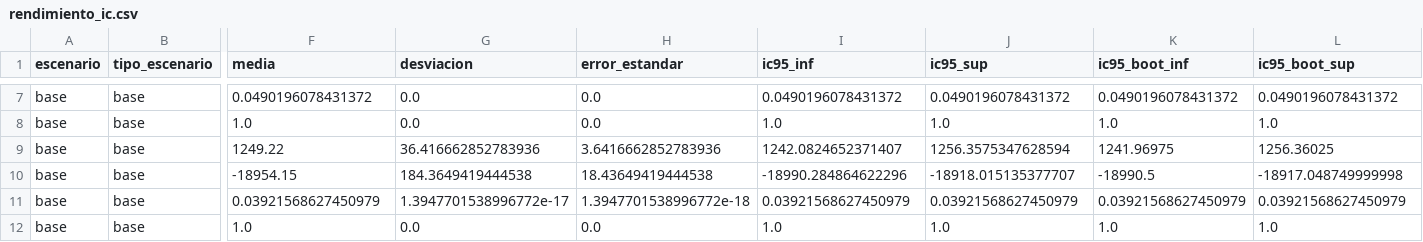
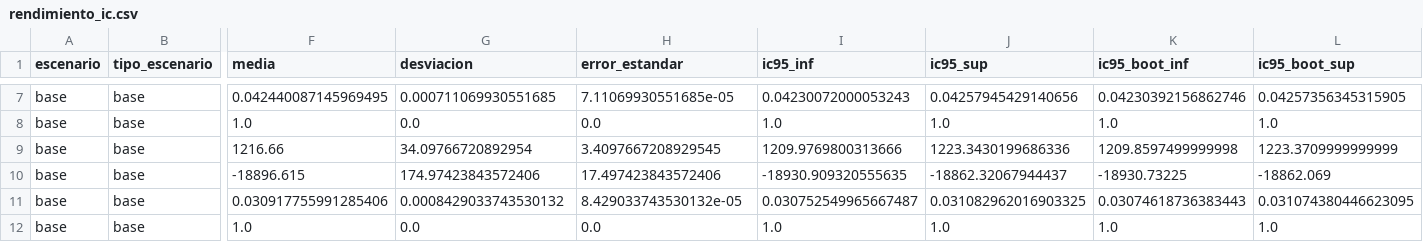
Before and after one commit to JssSalas/pida-rl-datos-publicos, a CSV file: dashboard_data/v2/rendimiento_ic.csv, drawn as a sheet; only a part is shown, gaps mark what is left out; the diff covers the shown part only; the diff names each change by its address in the sheet, - before the commit and + after, or states it on an @@ line.

```diff
--- a/dashboard_data/v2/rendimiento_ic.csv
+++ b/dashboard_data/v2/rendimiento_ic.csv
-F7 (media): 0.0490196078431372
+F7 (media): 0.042440087145969495
-G7 (desviacion): 0.0
+G7 (desviacion): 0.000711069930551685
-H7 (error_estandar): 0.0
+H7 (error_estandar): 7.11069930551685e-05
-I7 (ic95_inf): 0.0490196078431372
+I7 (ic95_inf): 0.04230072000053243
-J7 (ic95_sup): 0.0490196078431372
+J7 (ic95_sup): 0.04257945429140656
-K7 (ic95_boot_inf): 0.0490196078431372
+K7 (ic95_boot_inf): 0.04230392156862746
-L7 (ic95_boot_sup): 0.0490196078431372
+L7 (ic95_boot_sup): 0.04257356345315905
-F9 (media): 1249.22
+F9 (media): 1216.66
-G9 (desviacion): 36.416662852783936
+G9 (desviacion): 34.09766720892954
-H9 (error_estandar): 3.6416662852783936
+H9 (error_estandar): 3.4097667208929545
-I9 (ic95_inf): 1242.0824652371407
+I9 (ic95_inf): 1209.9769800313666
-J9 (ic95_sup): 1256.3575347628594
+J9 (ic95_sup): 1223.3430199686336
-K9 (ic95_boot_inf): 1241.96975
+K9 (ic95_boot_inf): 1209.8597499999998
-L9 (ic95_boot_sup): 1256.36025
+L9 (ic95_boot_sup): 1223.3709999999999
-F10 (media): -18954.15
+F10 (media): -18896.615
-G10 (desviacion): 184.3649419444538
+G10 (desviacion): 174.97423843572406
-H10 (error_estandar): 18.43649419444538
+H10 (error_estandar): 17.497423843572406
-I10 (ic95_inf): -18990.284864622296
+I10 (ic95_inf): -18930.909320555635
-J10 (ic95_sup): -18918.015135377707
+J10 (ic95_sup): -18862.32067944437
-K10 (ic95_boot_inf): -18990.5
+K10 (ic95_boot_inf): -18930.73225
-L10 (ic95_boot_sup): -18917.048749999998
+L10 (ic95_boot_sup): -18862.069
-F11 (media): 0.03921568627450979
+F11 (media): 0.030917755991285406
-G11 (desviacion): 1.3947701538996772e-17
+G11 (desviacion): 0.0008429033743530132
-H11 (error_estandar): 1.3947701538996772e-18
+H11 (error_estandar): 8.429033743530132e-05
-I11 (ic95_inf): 0.03921568627450979
+I11 (ic95_inf): 0.030752549965667487
-J11 (ic95_sup): 0.03921568627450979
+J11 (ic95_sup): 0.031082962016903325
-K11 (ic95_boot_inf): 0.03921568627450979
+K11 (ic95_boot_inf): 0.03074618736383443
-L11 (ic95_boot_sup): 0.03921568627450979
+L11 (ic95_boot_sup): 0.031074380446623095
```
Also changed, not shown: 105 edited cells elsewhere in this file, dashboard_data/v2/brechas_subgrupos_pida.csv, dashboard_data/v2/estabilidad_semillas.csv, 46 other files.
